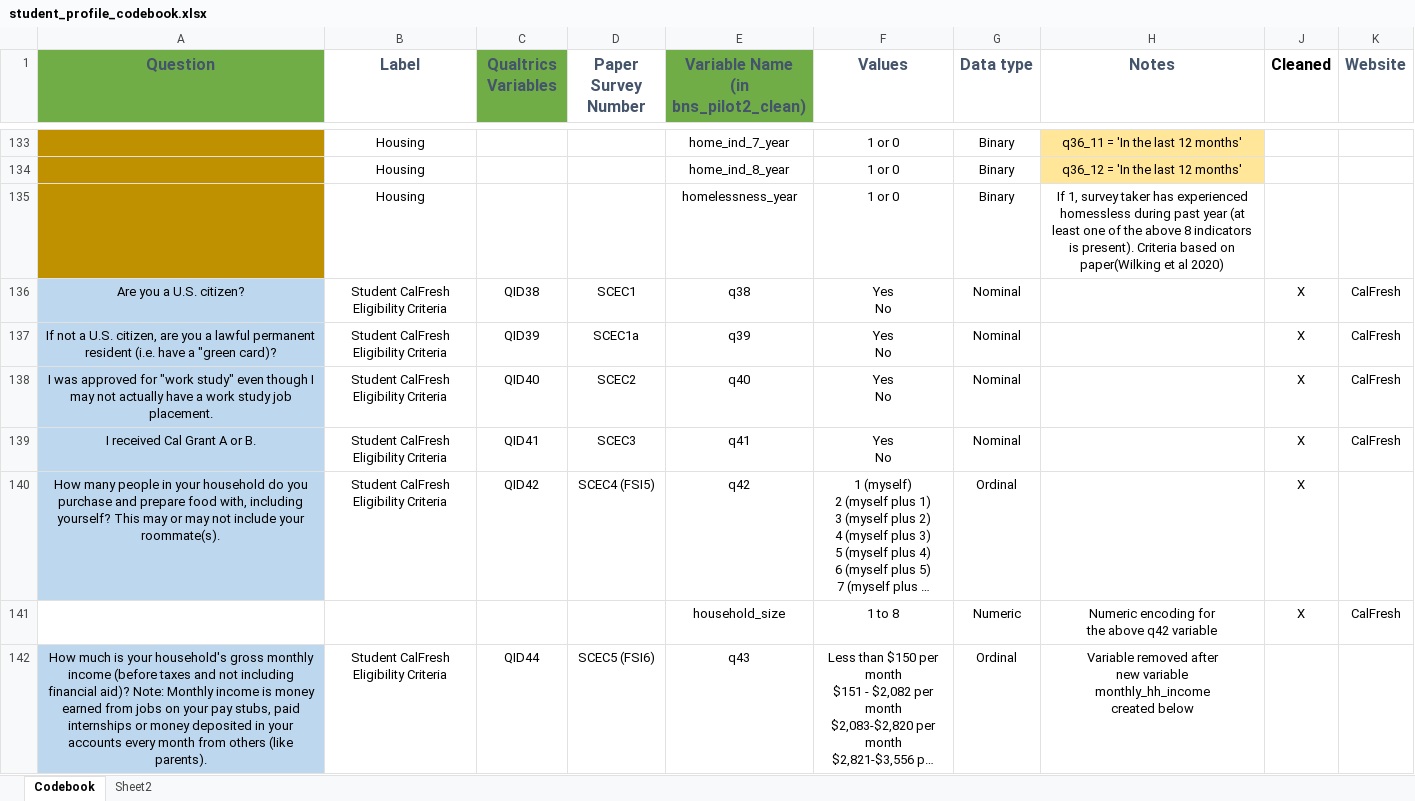
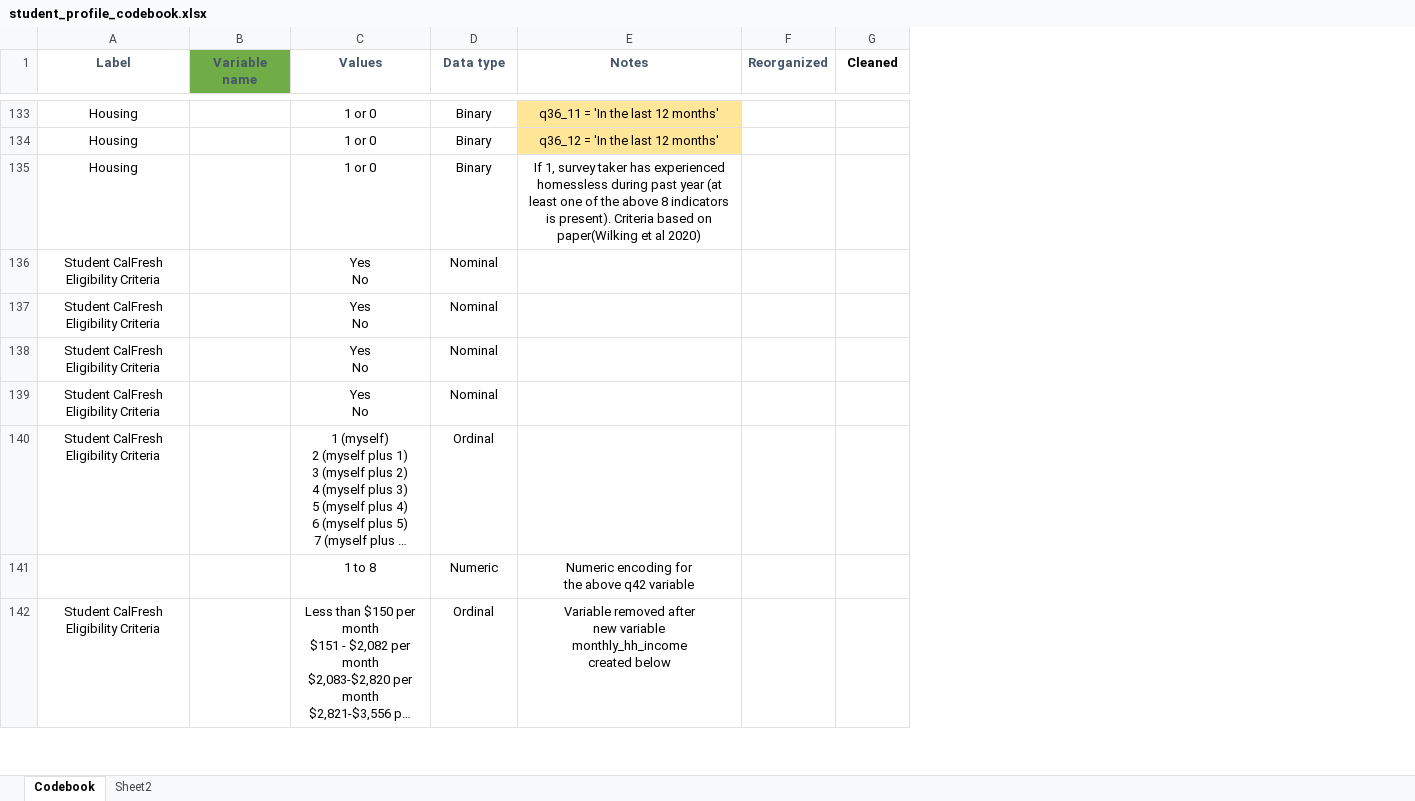
Before and after one commit to DATA485-S22/consulting-project-SI, an Excel workbook: code_books/student_profile_codebook.xlsx, sheet Codebook, drawn as a sheet; only a part is shown, gaps mark what is left out; long unchanged cells end in …; values as stored, in another font and other column widths than the file's, no borders; removed rows and columns are numbered as before the commit, all else as after; ↵ is a line break in a cell; the diff covers the shown part only; the diff names each change by its address in the sheet, - before the commit and + after, or states it on an @@ line.

```diff
--- a/code_books/student_profile_codebook.xlsx (sheet Codebook)
+++ b/code_books/student_profile_codebook.xlsx (sheet Codebook)
-column A (Question), rows 136-142: Are you a U.S. citizen? | If not a U.S. citizen, are you a lawful permanent resident (i.e. have a "green card)? | I was approved for "work study" even though I may not actually have a work study job placement. | I received Cal Grant A or B. | How many people in your household do you purchase and prepare food with, including yourself? This may or may not include your roommate(s). |  | How much is your household's gross monthly income (before taxes and not including financial aid)? Note: Monthly income is money earned from jobs on your pay stubs, paid internships or money deposited in your accounts every month from others (like parents).
-column C (Qualtrics Variables), rows 136-142: QID38 | QID39 | QID40 | QID41 | QID42 |  | QID44
-column D (Paper Survey Number), rows 136-142: SCEC1 | SCEC1a | SCEC2 | SCEC3 | SCEC4 (FSI5) |  | SCEC5 (FSI6)
-column E, row 1: Variable Name ↵ (in bns_pilot2_clean); rows 133-142: home_ind_7_year | home_ind_8_year | homelessness_year | q38 | q39 | q40 | q41 | q42 | household_size | q43
+column B (Variable name), empty
+column F (Reorganized), empty
-column K (Website), rows 136-141: CalFresh | CalFresh | CalFresh | CalFresh |  | CalFresh
@@ A1 text size: smaller @@
@@ C1:E1 text size: smaller @@
@@ G1 text size: smaller @@
-G136:G141 (Cleaned): X
+G136:G141 (Cleaned): (empty)
```
Also changed, not shown: 17 added rows, 17 removed rows, 290 edited cells and merged cells elsewhere in this sheet.
